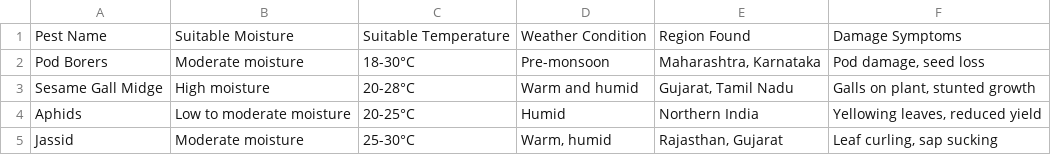
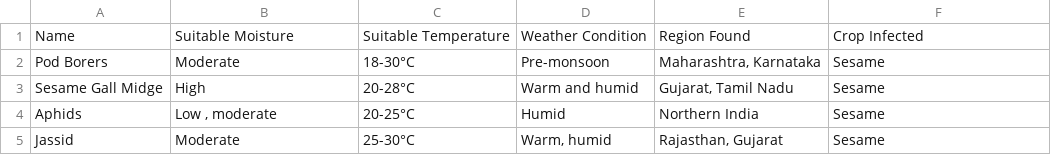
Before and after one commit to dk5488/Soil-Moisture-predictor, a CSV file: python_modules/data/sesame.csv, drawn as a sheet.

Commit message:
Data Inconsistency removed from all the datasets

```diff
--- a/python_modules/data/sesame.csv
+++ b/python_modules/data/sesame.csv
@@ -1,5 +1,5 @@
-Pest Name,Suitable Moisture,Suitable Temperature,Weather Condition,Region Found,Damage Symptoms
-Pod Borers,Moderate moisture,18-30°C,Pre-monsoon,"Maharashtra, Karnataka","Pod damage, seed loss"
-Sesame Gall Midge,High moisture,20-28°C,Warm and humid,"Gujarat, Tamil Nadu","Galls on plant, stunted growth"
-Aphids,Low to moderate moisture,20-25°C,Humid,Northern India,"Yellowing leaves, reduced yield"
-Jassid,Moderate moisture,25-30°C,"Warm, humid","Rajasthan, Gujarat","Leaf curling, sap sucking"
+Name,Suitable Moisture,Suitable Temperature,Weather Condition,Region Found,Crop Infected
+Pod Borers,Moderate ,18-30°C,Pre-monsoon,"Maharashtra, Karnataka",Sesame
+Sesame Gall Midge,High ,20-28°C,Warm and humid,"Gujarat, Tamil Nadu",Sesame
+Aphids,"Low , moderate" ,20-25°C,Humid,Northern India,Sesame
+Jassid,Moderate ,25-30°C,"Warm, humid","Rajasthan, Gujarat",Sesame
```
Also changed, not shown: python_modules/data/soybean.csv, python_modules/data/sugarcane_pest_data.csv, 4 other files.
